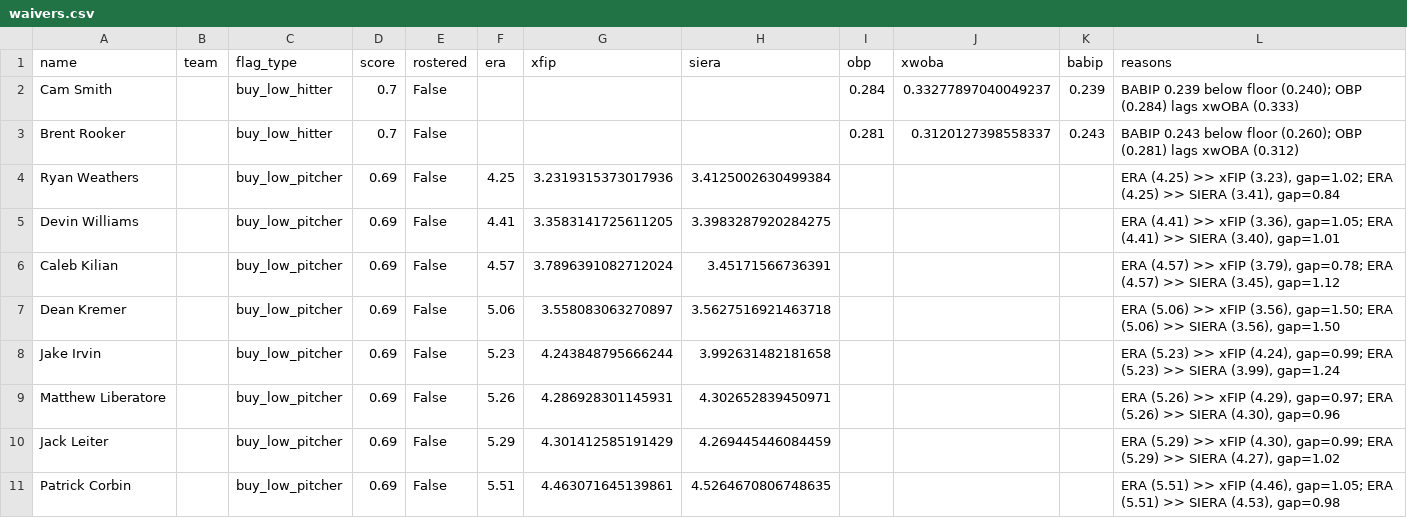
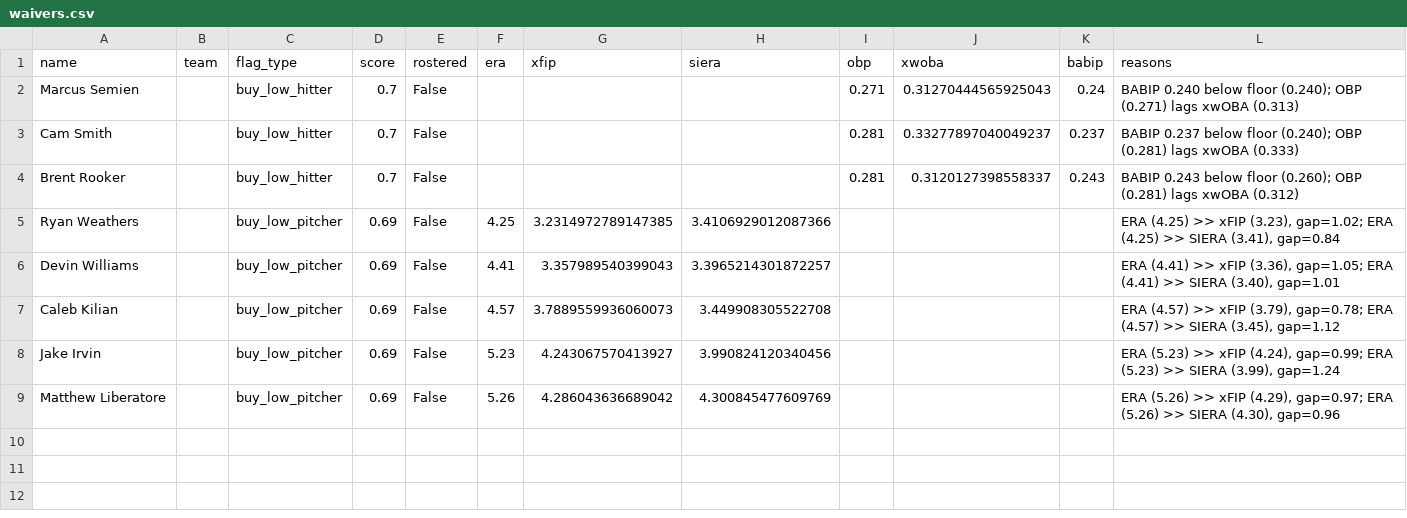
Before and after one commit to nickguarriello/pitch-slap, a CSV file: docs/data/waivers.csv, drawn as a sheet.

```diff
--- a/docs/data/waivers.csv
+++ b/docs/data/waivers.csv
@@ -1,11 +1,9 @@
 name,team,flag_type,score,rostered,era,xfip,siera,obp,xwoba,babip,reasons
-Cam Smith,,buy_low_hitter,0.7,False,,,,0.284,0.33277897040049237,0.239,BABIP 0.239 below floor (0.240); OBP (0.284) lags xwOBA (0.333)
+Marcus Semien,,buy_low_hitter,0.7,False,,,,0.271,0.31270444565925043,0.24,BABIP 0.240 below floor (0.240); OBP (0.271) lags xwOBA (0.313)
+Cam Smith,,buy_low_hitter,0.7,False,,,,0.281,0.33277897040049237,0.237,BABIP 0.237 below floor (0.240); OBP (0.281) lags xwOBA (0.333)
 Brent Rooker,,buy_low_hitter,0.7,False,,,,0.281,0.3120127398558337,0.243,BABIP 0.243 below floor (0.260); OBP (0.281) lags xwOBA (0.312)
-Ryan Weathers,,buy_low_pitcher,0.69,False,4.25,3.2319315373017936,3.4125002630499384,,,,"ERA (4.25) >> xFIP (3.23), gap=1.02; ERA (4.25) >> SIERA (3.41), gap=0.84"
-Devin Williams,,buy_low_pitcher,0.69,False,4.41,3.3583141725611205,3.3983287920284275,,,,"ERA (4.41) >> xFIP (3.36), gap=1.05; ERA (4.41) >> SIERA (3.40), gap=1.01"
-Caleb Kilian,,buy_low_pitcher,0.69,False,4.57,3.7896391082712024,3.45171566736391,,,,"ERA (4.57) >> xFIP (3.79), gap=0.78; ERA (4.57) >> SIERA (3.45), gap=1.12"
-Dean Kremer,,buy_low_pitcher,0.69,False,5.06,3.558083063270897,3.5627516921463718,,,,"ERA (5.06) >> xFIP (3.56), gap=1.50; ERA (5.06) >> SIERA (3.56), gap=1.50"
-Jake Irvin,,buy_low_pitcher,0.69,False,5.23,4.243848795666244,3.992631482181658,,,,"ERA (5.23) >> xFIP (4.24), gap=0.99; ERA (5.23) >> SIERA (3.99), gap=1.24"
-Matthew Liberatore,,buy_low_pitcher,0.69,False,5.26,4.286928301145931,4.302652839450971,,,,"ERA (5.26) >> xFIP (4.29), gap=0.97; ERA (5.26) >> SIERA (4.30), gap=0.96"
-Jack Leiter,,buy_low_pitcher,0.69,False,5.29,4.301412585191429,4.269445446084459,,,,"ERA (5.29) >> xFIP (4.30), gap=0.99; ERA (5.29) >> SIERA (4.27), gap=1.02"
-Patrick Corbin,,buy_low_pitcher,0.69,False,5.51,4.463071645139861,4.5264670806748635,,,,"ERA (5.51) >> xFIP (4.46), gap=1.05; ERA (5.51) >> SIERA (4.53), gap=0.98"
+Ryan Weathers,,buy_low_pitcher,0.69,False,4.25,3.2314972789147385,3.4106929012087366,,,,"ERA (4.25) >> xFIP (3.23), gap=1.02; ERA (4.25) >> SIERA (3.41), gap=0.84"
+Devin Williams,,buy_low_pitcher,0.69,False,4.41,3.357989540399043,3.3965214301872257,,,,"ERA (4.41) >> xFIP (3.36), gap=1.05; ERA (4.41) >> SIERA (3.40), gap=1.01"
+Caleb Kilian,,buy_low_pitcher,0.69,False,4.57,3.7889559936060073,3.449908305522708,,,,"ERA (4.57) >> xFIP (3.79), gap=0.78; ERA (4.57) >> SIERA (3.45), gap=1.12"
+Jake Irvin,,buy_low_pitcher,0.69,False,5.23,4.243067570413927,3.990824120340456,,,,"ERA (5.23) >> xFIP (4.24), gap=0.99; ERA (5.23) >> SIERA (3.99), gap=1.24"
+Matthew Liberatore,,buy_low_pitcher,0.69,False,5.26,4.286043636689042,4.300845477609769,,,,"ERA (5.26) >> xFIP (4.29), gap=0.97; ERA (5.26) >> SIERA (4.30), gap=0.96"
```
Also changed, not shown: docs/data/matchup.csv, docs/data/roster.csv, 9 other files.
